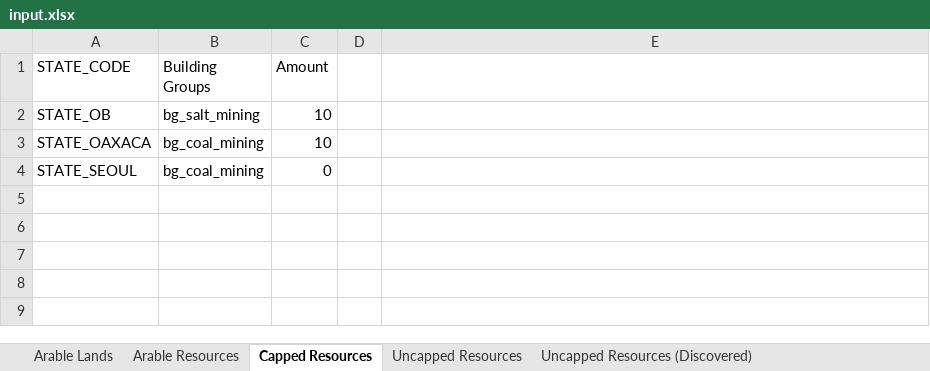
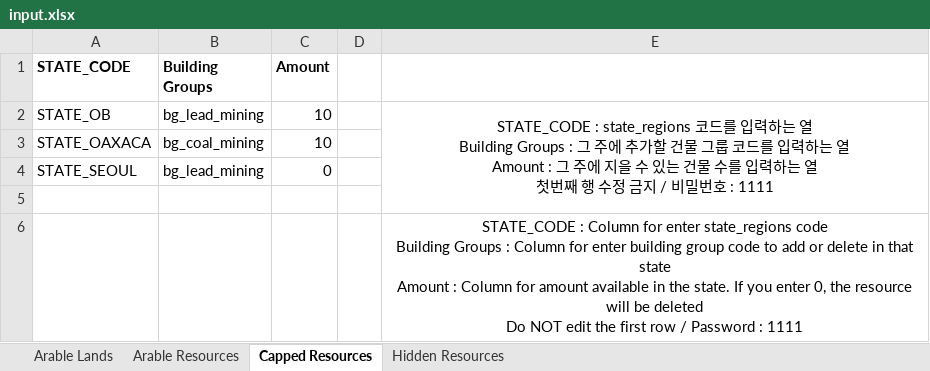
Before and after one commit to MAPPON6766/Vic-3-state_region-modding-tool, an Excel workbook: input.xlsx, sheet Capped Resources, drawn as a sheet; values as stored, in another font and other column widths than the file's, no borders; ↵ is a line break in a cell; the diff names each change by its address in the sheet, - before the commit and + after, or states it on an @@ line.

```diff
--- a/input.xlsx (sheet Capped Resources)
+++ b/input.xlsx (sheet Capped Resources)
-sheet tab: Uncapped Resources
+sheet tab: Hidden Resources
-sheet tab: Uncapped Resources (Discovered)
-A1:C1 bold: off
+A1:C1 bold: on
-B2 (Building Groups): bg_salt_mining
+B2 (Building Groups): bg_lead_mining
-E2: (empty)
+E2: STATE_CODE : state_regions 코드를 입력하는 열 ↵ Building Groups : 그 주에 추가할 건물 그룹 코드를 입력하는 열 ↵ Amount : 그 주에 지을 수 있는 건물 수를 입력하는 열 ↵ 첫번째 행 수정 금지 / 비밀번호 : 1111
+E2:E5 merged
-B4 (Building Groups): bg_coal_mining
+B4 (Building Groups): bg_lead_mining
+row 5: (empty)
+row 6:  |  |  |  | STATE_CODE : Column for enter state_regions code ↵ Building Groups : Column for enter building group code to add or delete in that state ↵ Amount : Column for amount available in the state. If you enter 0, the resource will be deleted ↵ Do NOT edit the first row / Password : 1111
```
Also changed, not shown: sheet Hidden Resources, sheet Arable Resources, sheet Arable Lands, 1 other file.
